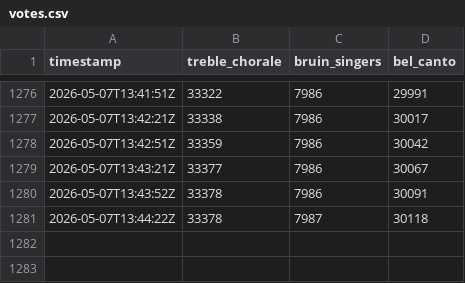
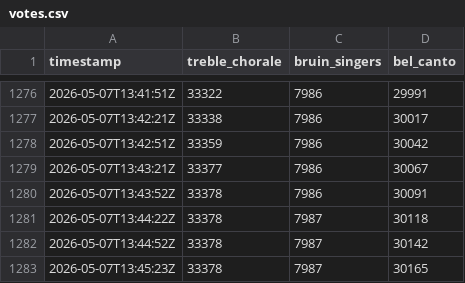
Before and after one commit to ssuffian/radio-station-checker, a CSV file: data/votes.csv, drawn as a sheet; only a part is shown, gaps mark what is left out.

Commit message:
chore: update votes data

```diff
--- a/data/votes.csv
+++ b/data/votes.csv
@@ -1281 +1281,3 @@ timestamp,treble_chorale,bruin_singers,bel_canto
 2026-05-07T13:44:22Z,33378,7987,30118
+2026-05-07T13:44:52Z,33378,7987,30142
+2026-05-07T13:45:23Z,33378,7987,30165
```
